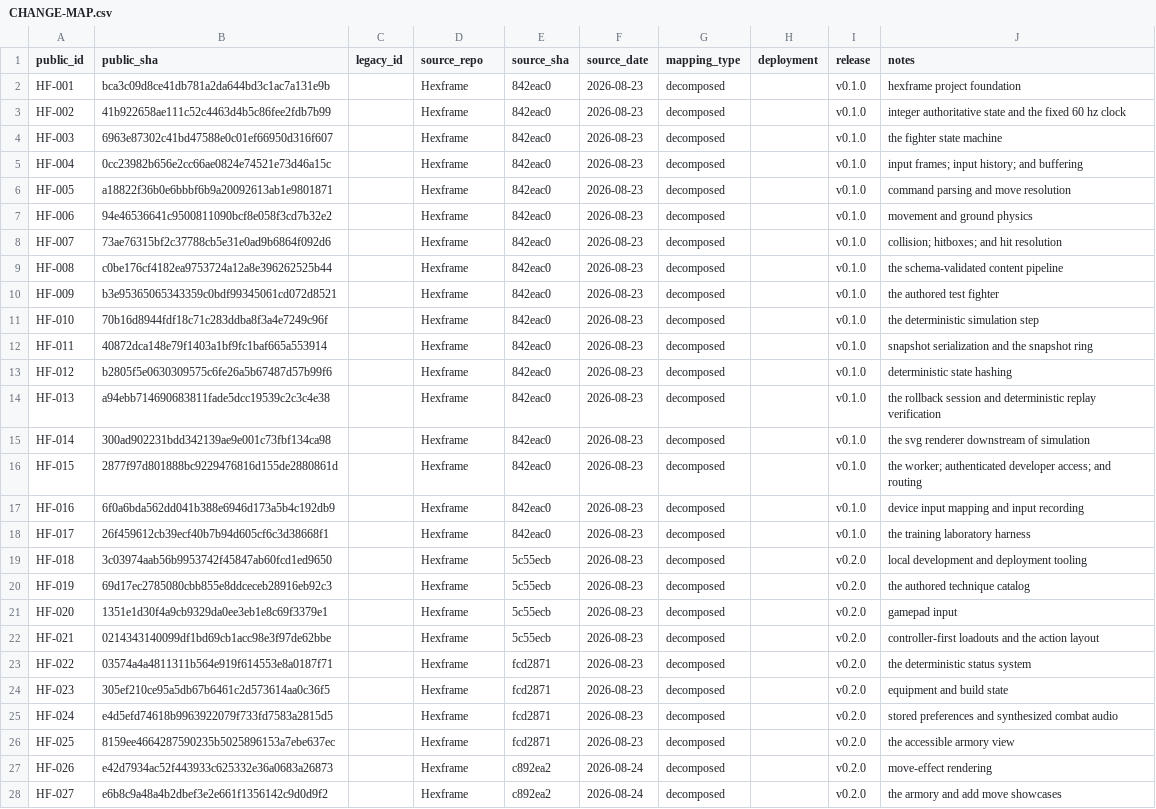
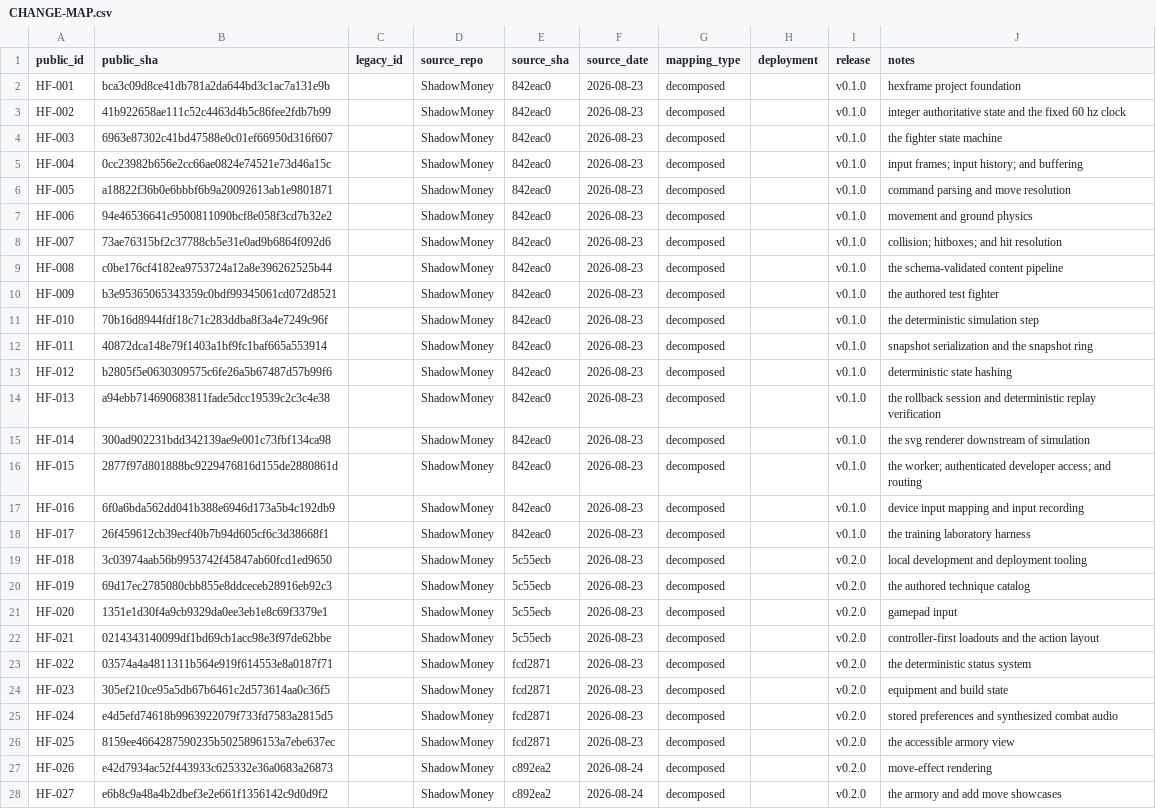
Before and after one commit to SouthernGentlemen/Hexframe, a CSV file: docs/history/CHANGE-MAP.csv, drawn as a sheet; only a part is shown; the diff covers the shown part only; the diff names each change by its address in the sheet, - before the commit and + after, or states it on an @@ line.

Commit message:
[HF-092] [DOCS] Correct ShadowMoney source provenance
Change:
Name the retired ShadowMoney repository, identity, storage keys, and cookie accurately throughout the reconstruction record.

Reason:
The public record incorrectly described Hexframe as its own predecessor, which made the reconstruction provenance ambiguous.

Impact:
Documentation and provenance map only.

Risk:
Low

Controls:
- Preserve every existing public change ID and source SHA.
- Keep the identity transformation explicit.

Validation:
- git diff --check
- verified all 24 pre-retirement source commits remain mapped

Evidence:
- docs/RECONSTRUCTION.md
- docs/history/CHANGE-MAP.csv
- CHANGELOG.md

Source:
Corrective public record; no source implementation commit.

Release:
Unreleased

```diff
--- a/docs/history/CHANGE-MAP.csv
+++ b/docs/history/CHANGE-MAP.csv
-D2:D28 (source_repo): Hexframe
+D2:D28 (source_repo): ShadowMoney
```
Also changed, not shown: 1 added row and 35 edited cells elsewhere in this file, 2 other files.
